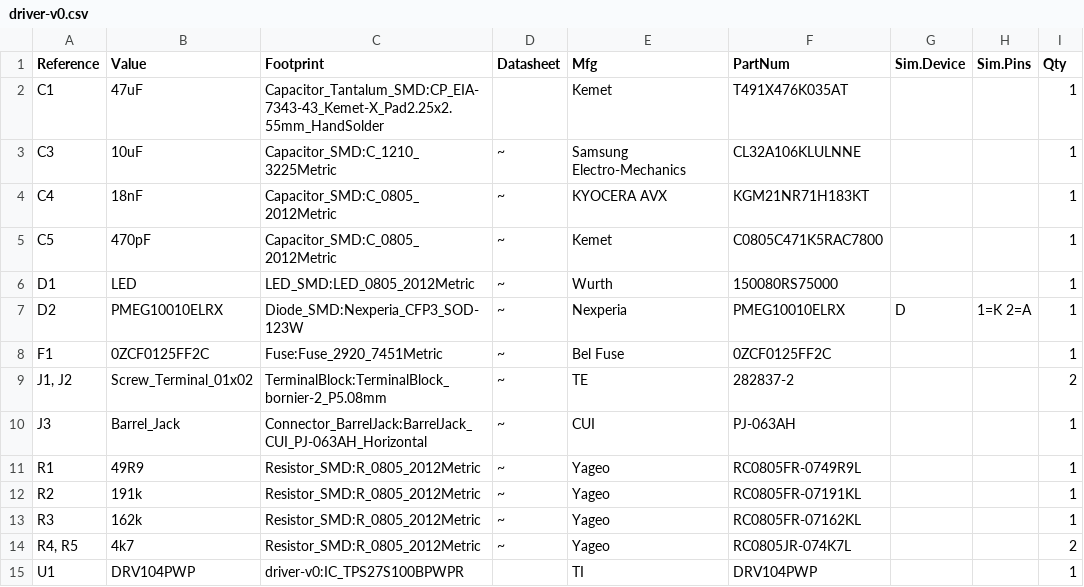
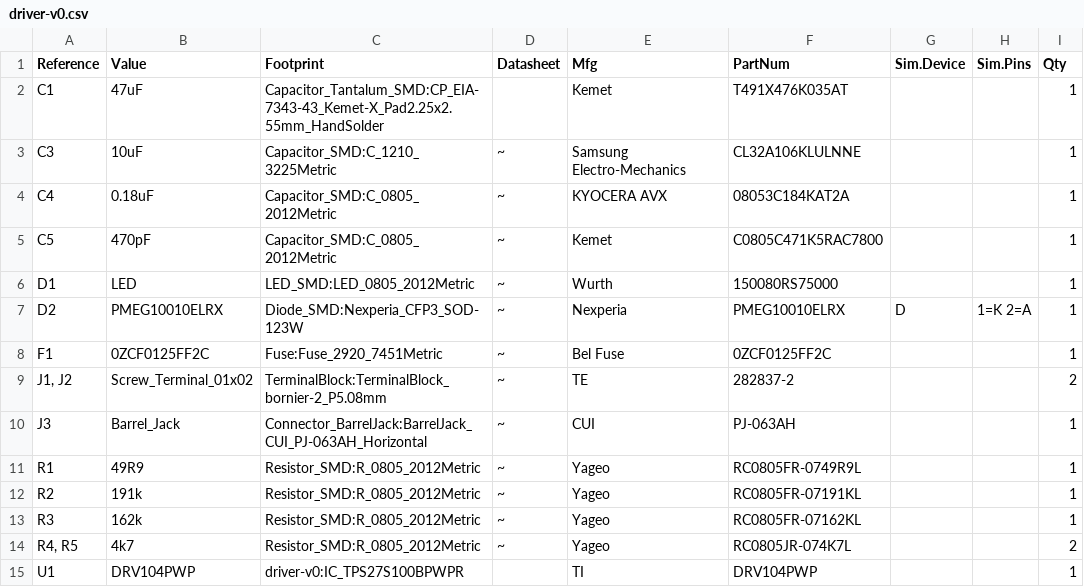
Before and after one commit to andrewpeck/solenoid-driver, a CSV file: driver-v0/driver-v0.csv, drawn as a sheet.

```diff
--- a/driver-v0/driver-v0.csv
+++ b/driver-v0/driver-v0.csv
@@ -3,3 +3,3 @@
 "C3","10uF","Capacitor_SMD:C_1210_3225Metric","~","Samsung Electro-Mechanics","CL32A106KLULNNE","","","1"
-"C4","18nF","Capacitor_SMD:C_0805_2012Metric","~","KYOCERA AVX","KGM21NR71H183KT","","","1"
+"C4","0.18uF","Capacitor_SMD:C_0805_2012Metric","~","KYOCERA AVX","08053C184KAT2A","","","1"
 "C5","470pF","Capacitor_SMD:C_0805_2012Metric","~","Kemet","C0805C471K5RAC7800","","","1"
```
Also changed, not shown: 4 other files.
